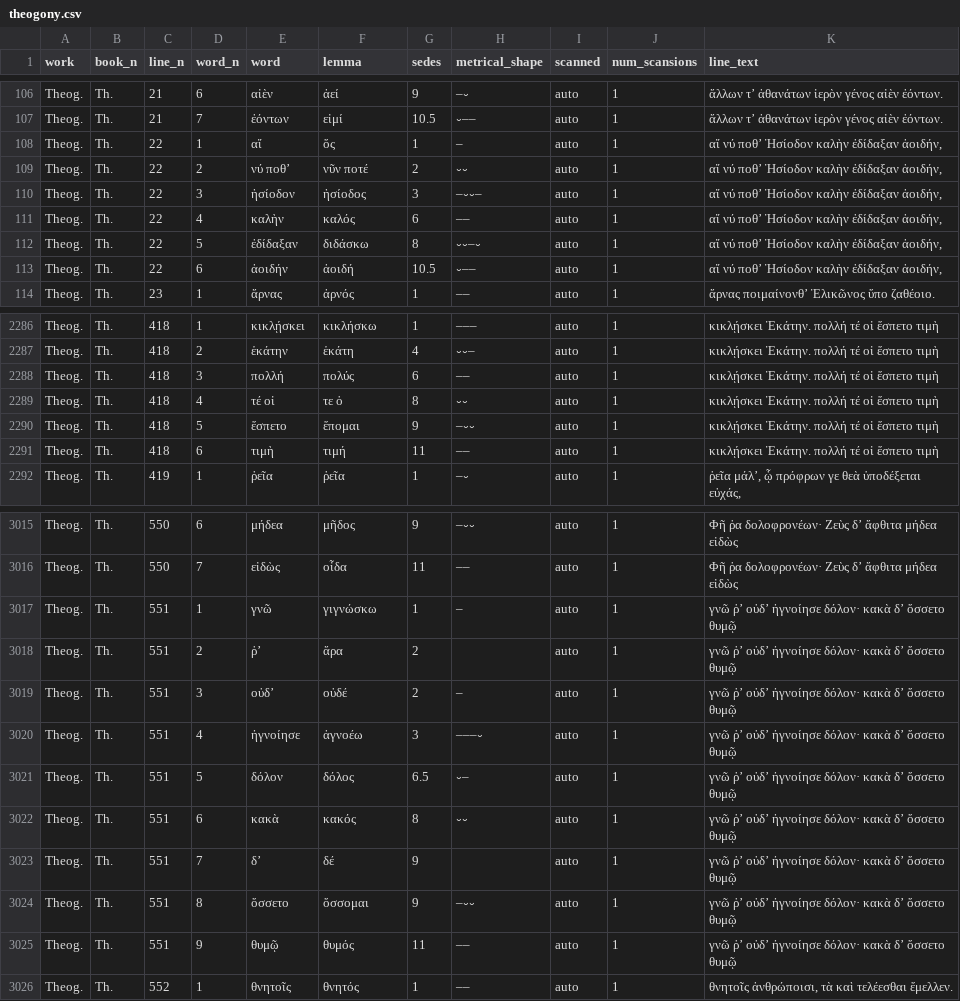
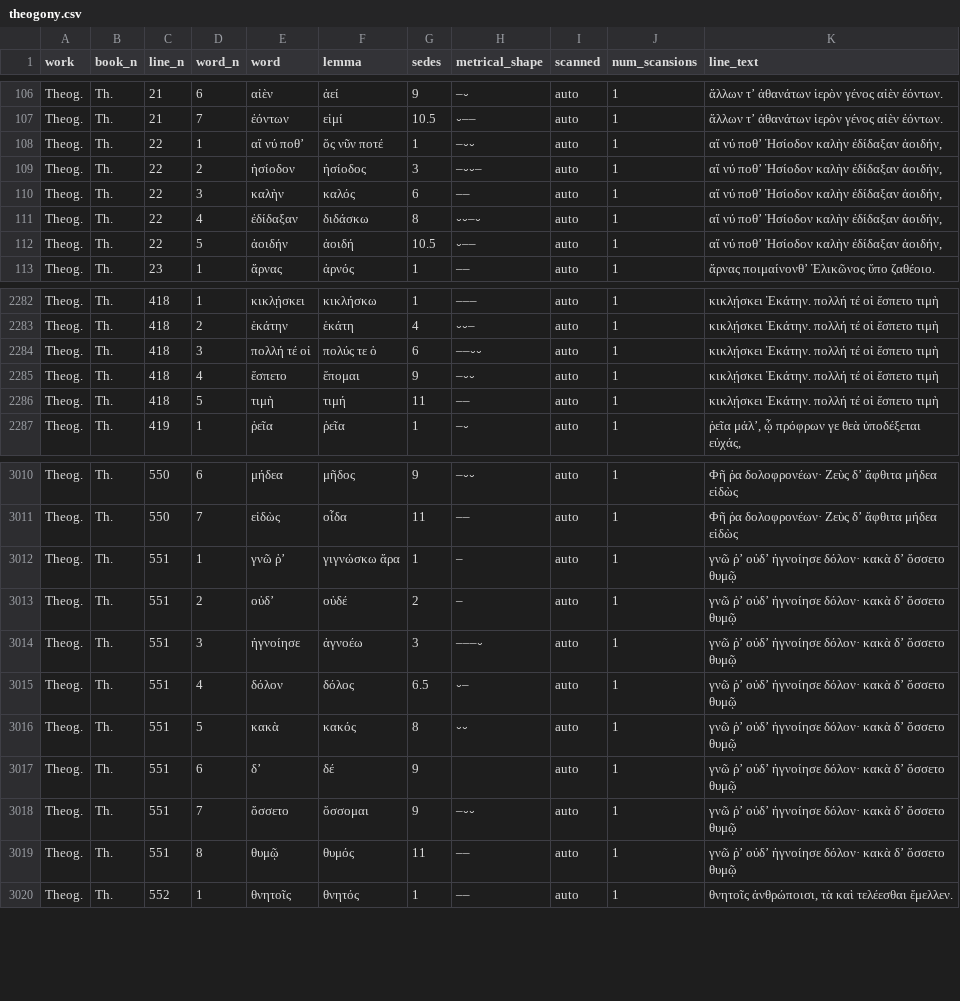
Before and after one commit to sasansom/epic-rhythm, a CSV file: corpus-appositive/theogony.csv, drawn as a sheet; only a part is shown, gaps mark what is left out; the diff covers the shown part only.

```diff
--- a/corpus-appositive/theogony.csv
+++ b/corpus-appositive/theogony.csv
@@ -107,8 +107,7 @@ Theog.,Th.,21,6,αἰὲν,ἀεί,9,–⏑,auto,1,ἄλλων τ’ α
 Theog.,Th.,21,7,ἐόντων,εἰμί,10.5,⏑––,auto,1,ἄλλων τ’ ἀθανάτων ἱερὸν γένος αἰὲν ἐόντων.
-Theog.,Th.,22,1,αἵ,ὅς,1,–,auto,1,"αἵ νύ ποθ’ Ἡσίοδον καλὴν ἐδίδαξαν ἀοιδήν,"
-Theog.,Th.,22,2,νύ ποθ’,νῦν ποτέ,2,⏑⏑,auto,1,"αἵ νύ ποθ’ Ἡσίοδον καλὴν ἐδίδαξαν ἀοιδήν,"
-Theog.,Th.,22,3,ἡσίοδον,ἡσίοδος,3,–⏑⏑–,auto,1,"αἵ νύ ποθ’ Ἡσίοδον καλὴν ἐδίδαξαν ἀοιδήν,"
-Theog.,Th.,22,4,καλὴν,καλός,6,––,auto,1,"αἵ νύ ποθ’ Ἡσίοδον καλὴν ἐδίδαξαν ἀοιδήν,"
-Theog.,Th.,22,5,ἐδίδαξαν,διδάσκω,8,⏑⏑–⏑,auto,1,"αἵ νύ ποθ’ Ἡσίοδον καλὴν ἐδίδαξαν ἀοιδήν,"
-Theog.,Th.,22,6,ἀοιδήν,ἀοιδή,10.5,⏑––,auto,1,"αἵ νύ ποθ’ Ἡσίοδον καλὴν ἐδίδαξαν ἀοιδήν,"
+Theog.,Th.,22,1,αἵ νύ ποθ’,ὅς νῦν ποτέ,1,–⏑⏑,auto,1,"αἵ νύ ποθ’ Ἡσίοδον καλὴν ἐδίδαξαν ἀοιδήν,"
+Theog.,Th.,22,2,ἡσίοδον,ἡσίοδος,3,–⏑⏑–,auto,1,"αἵ νύ ποθ’ Ἡσίοδον καλὴν ἐδίδαξαν ἀοιδήν,"
+Theog.,Th.,22,3,καλὴν,καλός,6,––,auto,1,"αἵ νύ ποθ’ Ἡσίοδον καλὴν ἐδίδαξαν ἀοιδήν,"
+Theog.,Th.,22,4,ἐδίδαξαν,διδάσκω,8,⏑⏑–⏑,auto,1,"αἵ νύ ποθ’ Ἡσίοδον καλὴν ἐδίδαξαν ἀοιδήν,"
+Theog.,Th.,22,5,ἀοιδήν,ἀοιδή,10.5,⏑––,auto,1,"αἵ νύ ποθ’ Ἡσίοδον καλὴν ἐδίδαξαν ἀοιδήν,"
 Theog.,Th.,23,1,ἄρνας,ἀρνός,1,––,auto,1,ἄρνας ποιμαίνονθ’ Ἑλικῶνος ὕπο ζαθέοιο.
@@ -2287,6 +2283,5 @@ Theog.,Th.,418,1,κικλῄσκει,κικλήσκω,1,–––,auto,1,κ
 Theog.,Th.,418,2,ἑκάτην,ἑκάτη,4,⏑⏑–,auto,1,κικλῄσκει Ἑκάτην. πολλή τέ οἱ ἕσπετο τιμὴ
-Theog.,Th.,418,3,πολλή,πολύς,6,––,auto,1,κικλῄσκει Ἑκάτην. πολλή τέ οἱ ἕσπετο τιμὴ
-Theog.,Th.,418,4,τέ οἱ,τε ὁ,8,⏑⏑,auto,1,κικλῄσκει Ἑκάτην. πολλή τέ οἱ ἕσπετο τιμὴ
-Theog.,Th.,418,5,ἕσπετο,ἕπομαι,9,–⏑⏑,auto,1,κικλῄσκει Ἑκάτην. πολλή τέ οἱ ἕσπετο τιμὴ
-Theog.,Th.,418,6,τιμὴ,τιμή,11,––,auto,1,κικλῄσκει Ἑκάτην. πολλή τέ οἱ ἕσπετο τιμὴ
+Theog.,Th.,418,3,πολλή τέ οἱ,πολύς τε ὁ,6,––⏑⏑,auto,1,κικλῄσκει Ἑκάτην. πολλή τέ οἱ ἕσπετο τιμὴ
+Theog.,Th.,418,4,ἕσπετο,ἕπομαι,9,–⏑⏑,auto,1,κικλῄσκει Ἑκάτην. πολλή τέ οἱ ἕσπετο τιμὴ
+Theog.,Th.,418,5,τιμὴ,τιμή,11,––,auto,1,κικλῄσκει Ἑκάτην. πολλή τέ οἱ ἕσπετο τιμὴ
 Theog.,Th.,419,1,ῥεῖα,ῥεῖα,1,–⏑,auto,1,"ῥεῖα μάλ’, ᾧ πρόφρων γε θεὰ ὑποδέξεται εὐχάς,"
@@ -3016,11 +3011,10 @@ Theog.,Th.,550,6,μήδεα,μῆδος,9,–⏑⏑,auto,1,Φῆ ῥα δο
 Theog.,Th.,550,7,εἰδὼς,οἶδα,11,––,auto,1,Φῆ ῥα δολοφρονέων· Ζεὺς δ’ ἄφθιτα μήδεα εἰδὼς
-Theog.,Th.,551,1,γνῶ,γιγνώσκω,1,–,auto,1,γνῶ ῥ’ οὐδ’ ἠγνοίησε δόλον· κακὰ δ’ ὄσσετο θυμῷ
-Theog.,Th.,551,2,ῥ’,ἄρα,2,,auto,1,γνῶ ῥ’ οὐδ’ ἠγνοίησε δόλον· κακὰ δ’ ὄσσετο θυμῷ
-Theog.,Th.,551,3,οὐδ’,οὐδέ,2,–,auto,1,γνῶ ῥ’ οὐδ’ ἠγνοίησε δόλον· κακὰ δ’ ὄσσετο θυμῷ
-Theog.,Th.,551,4,ἠγνοίησε,ἀγνοέω,3,–––⏑,auto,1,γνῶ ῥ’ οὐδ’ ἠγνοίησε δόλον· κακὰ δ’ ὄσσετο θυμῷ
-Theog.,Th.,551,5,δόλον,δόλος,6.5,⏑–,auto,1,γνῶ ῥ’ οὐδ’ ἠγνοίησε δόλον· κακὰ δ’ ὄσσετο θυμῷ
-Theog.,Th.,551,6,κακὰ,κακός,8,⏑⏑,auto,1,γνῶ ῥ’ οὐδ’ ἠγνοίησε δόλον· κακὰ δ’ ὄσσετο θυμῷ
-Theog.,Th.,551,7,δ’,δέ,9,,auto,1,γνῶ ῥ’ οὐδ’ ἠγνοίησε δόλον· κακὰ δ’ ὄσσετο θυμῷ
-Theog.,Th.,551,8,ὄσσετο,ὄσσομαι,9,–⏑⏑,auto,1,γνῶ ῥ’ οὐδ’ ἠγνοίησε δόλον· κακὰ δ’ ὄσσετο θυμῷ
-Theog.,Th.,551,9,θυμῷ,θυμός,11,––,auto,1,γνῶ ῥ’ οὐδ’ ἠγνοίησε δόλον· κακὰ δ’ ὄσσετο θυμῷ
+Theog.,Th.,551,1,γνῶ ῥ’,γιγνώσκω ἄρα,1,–,auto,1,γνῶ ῥ’ οὐδ’ ἠγνοίησε δόλον· κακὰ δ’ ὄσσετο θυμῷ
+Theog.,Th.,551,2,οὐδ’,οὐδέ,2,–,auto,1,γνῶ ῥ’ οὐδ’ ἠγνοίησε δόλον· κακὰ δ’ ὄσσετο θυμῷ
+Theog.,Th.,551,3,ἠγνοίησε,ἀγνοέω,3,–––⏑,auto,1,γνῶ ῥ’ οὐδ’ ἠγνοίησε δόλον· κακὰ δ’ ὄσσετο θυμῷ
+Theog.,Th.,551,4,δόλον,δόλος,6.5,⏑–,auto,1,γνῶ ῥ’ οὐδ’ ἠγνοίησε δόλον· κακὰ δ’ ὄσσετο θυμῷ
+Theog.,Th.,551,5,κακὰ,κακός,8,⏑⏑,auto,1,γνῶ ῥ’ οὐδ’ ἠγνοίησε δόλον· κακὰ δ’ ὄσσετο θυμῷ
+Theog.,Th.,551,6,δ’,δέ,9,,auto,1,γνῶ ῥ’ οὐδ’ ἠγνοίησε δόλον· κακὰ δ’ ὄσσετο θυμῷ
+Theog.,Th.,551,7,ὄσσετο,ὄσσομαι,9,–⏑⏑,auto,1,γνῶ ῥ’ οὐδ’ ἠγνοίησε δόλον· κακὰ δ’ ὄσσετο θυμῷ
+Theog.,Th.,551,8,θυμῷ,θυμός,11,––,auto,1,γνῶ ῥ’ οὐδ’ ἠγνοίησε δόλον· κακὰ δ’ ὄσσετο θυμῷ
 Theog.,Th.,552,1,θνητοῖς,θνητός,1,––,auto,1,"θνητοῖς ἀνθρώποισι, τὰ καὶ τελέεσθαι ἔμελλεν."
```
Also changed, not shown: 4 removed rows and 27 edited cells elsewhere in this file, corpus-appositive/aratus.csv, corpus-appositive/callimachushymns.csv, 12 other files.
